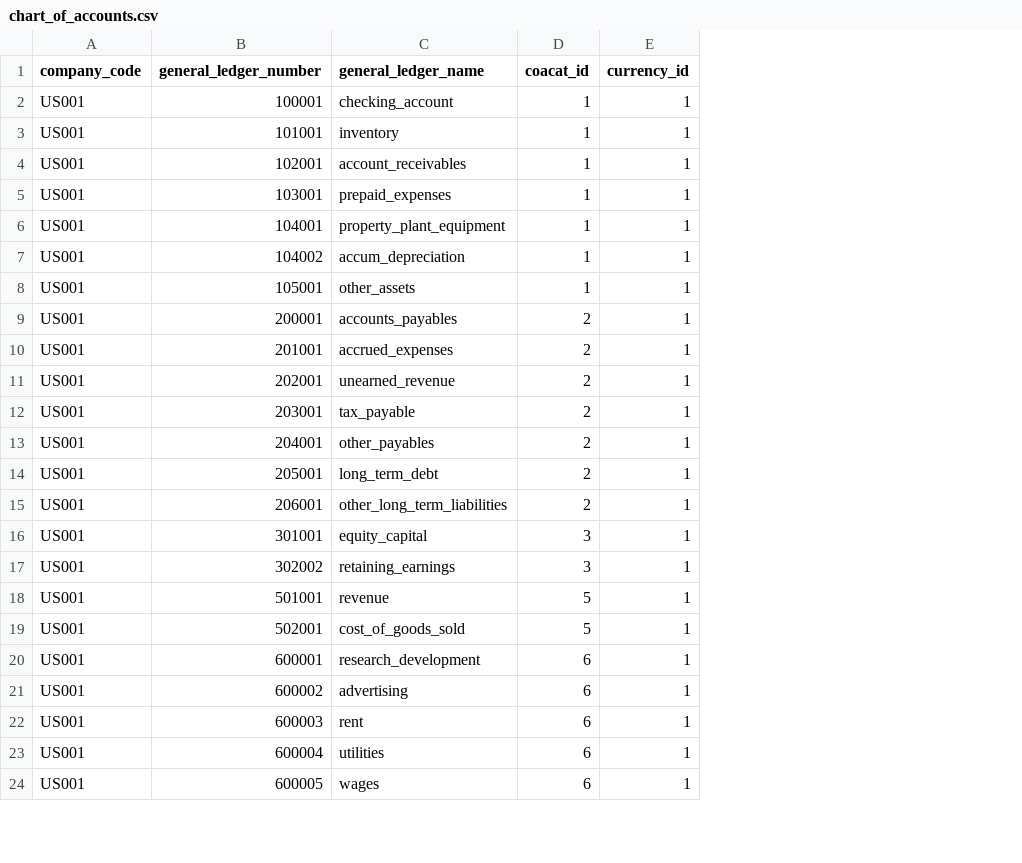
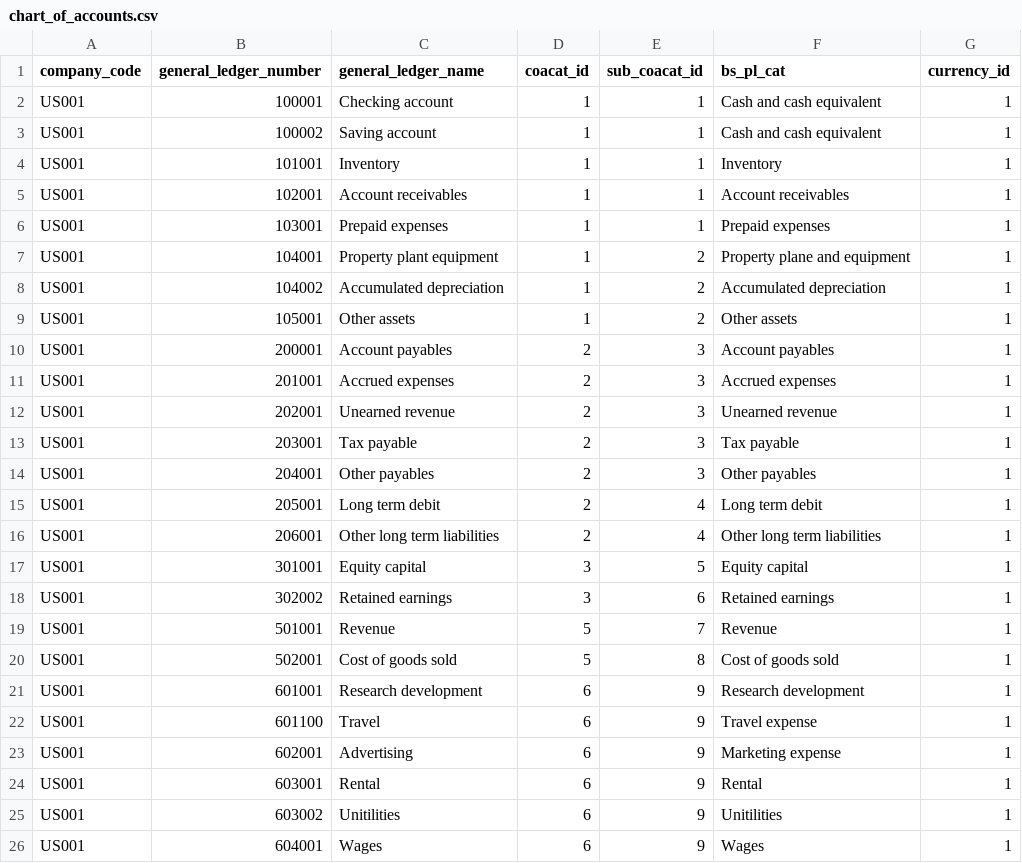
Before and after one commit to Joylizzie/Financial_reports, a CSV file: data/chart_of_accounts.csv, drawn as a sheet; only a part is shown; addresses are those after the commit; the diff covers the shown part only; the diff names each change by its address in the sheet, - before the commit and + after, or states it on an @@ line.

```diff
--- a/data/chart_of_accounts.csv
+++ b/data/chart_of_accounts.csv
+column E (sub_coacat_id), row 2: 1; rows 4-21: 1 | 1 | 1 | 2 | 2 | 2 | 3 | 3 | 3 | 3 | 3 | 4 | 4 | 5 | 6 | 7 | 8 | 9; rows 23-26: all 9
+column F (bs_pl_cat), row 2: Cash and cash equivalent; rows 4-21: Inventory | Account receivables | Prepaid expenses | Property plane and equipment | Accumulated depreciation | Other assets | Account payables | Accrued expenses | Unearned revenue | Tax payable | Other payables | Long term debit | Other long term liabilities | Equity capital | Retained earnings | Revenue | Cost of goods sold | Research development; rows 23-26: Marketing expense | Rental | Unitilities | Wages
-C2 (general_ledger_name): checking_account
+C2 (general_ledger_name): Checking account
+row 3: US001 | 100002 | Saving account | 1 | 1 | Cash and cash equivalent | 1
-C4 (general_ledger_name): inventory
+C4 (general_ledger_name): Inventory
-C5 (general_ledger_name): account_receivables
+C5 (general_ledger_name): Account receivables
-C6 (general_ledger_name): prepaid_expenses
+C6 (general_ledger_name): Prepaid expenses
-C7 (general_ledger_name): property_plant_equipment
+C7 (general_ledger_name): Property plant equipment
-C8 (general_ledger_name): accum_depreciation
+C8 (general_ledger_name): Accumulated depreciation
-C9 (general_ledger_name): other_assets
+C9 (general_ledger_name): Other assets
-C10 (general_ledger_name): accounts_payables
+C10 (general_ledger_name): Account payables
-C11 (general_ledger_name): accrued_expenses
+C11 (general_ledger_name): Accrued expenses
-C12 (general_ledger_name): unearned_revenue
+C12 (general_ledger_name): Unearned revenue
-C13 (general_ledger_name): tax_payable
+C13 (general_ledger_name): Tax payable
-C14 (general_ledger_name): other_payables
+C14 (general_ledger_name): Other payables
-C15 (general_ledger_name): long_term_debt
+C15 (general_ledger_name): Long term debit
-C16 (general_ledger_name): other_long_term_liabilities
+C16 (general_ledger_name): Other long term liabilities
-C17 (general_ledger_name): equity_capital
+C17 (general_ledger_name): Equity capital
-C18 (general_ledger_name): retaining_earnings
+C18 (general_ledger_name): Retained earnings
-C19 (general_ledger_name): revenue
+C19 (general_ledger_name): Revenue
-C20 (general_ledger_name): cost_of_goods_sold
+C20 (general_ledger_name): Cost of goods sold
-B21 (general_ledger_number): 600001
+B21 (general_ledger_number): 601001
-C21 (general_ledger_name): research_development
+C21 (general_ledger_name): Research development
+row 22: US001 | 601100 | Travel | 6 | 9 | Travel expense | 1
-B23 (general_ledger_number): 600002
+B23 (general_ledger_number): 602001
-C23 (general_ledger_name): advertising
+C23 (general_ledger_name): Advertising
-B24 (general_ledger_number): 600003
+B24 (general_ledger_number): 603001
-C24 (general_ledger_name): rent
+C24 (general_ledger_name): Rental
-B25 (general_ledger_number): 600004
+B25 (general_ledger_number): 603002
-C25 (general_ledger_name): utilities
+C25 (general_ledger_name): Unitilities
-B26 (general_ledger_number): 600005
+B26 (general_ledger_number): 604001
-C26 (general_ledger_name): wages
+C26 (general_ledger_name): Wages
```
Also changed, not shown: 10 edited cells elsewhere in this file, 7 other files.
